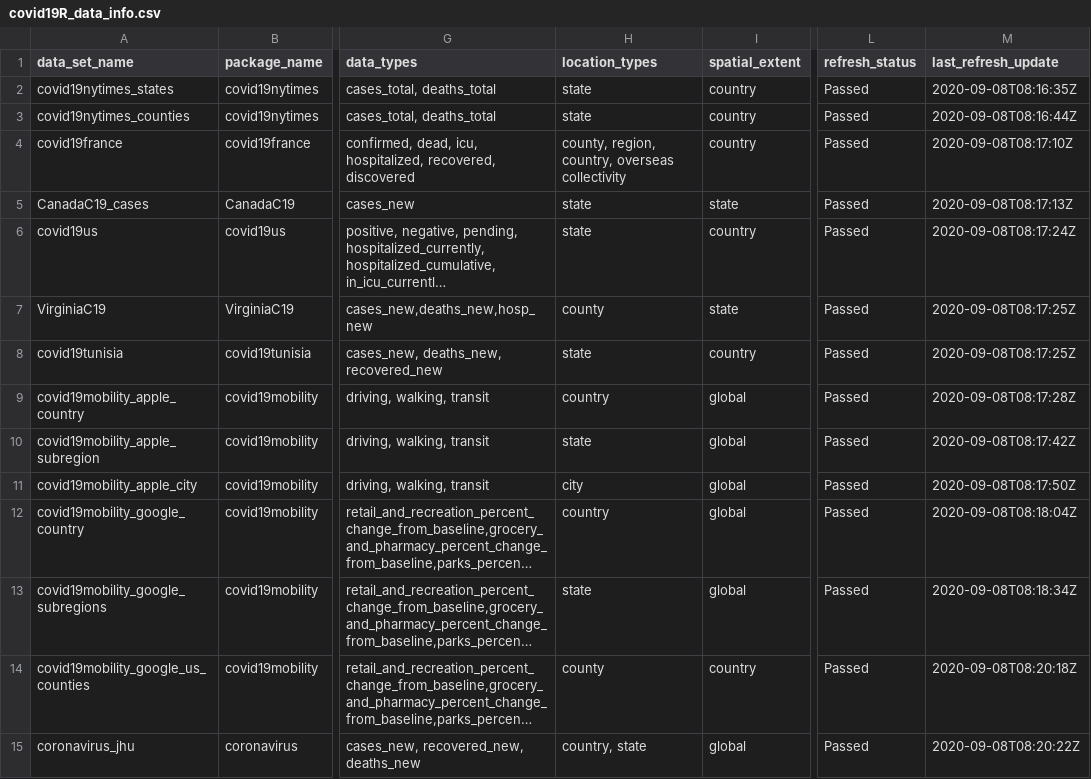
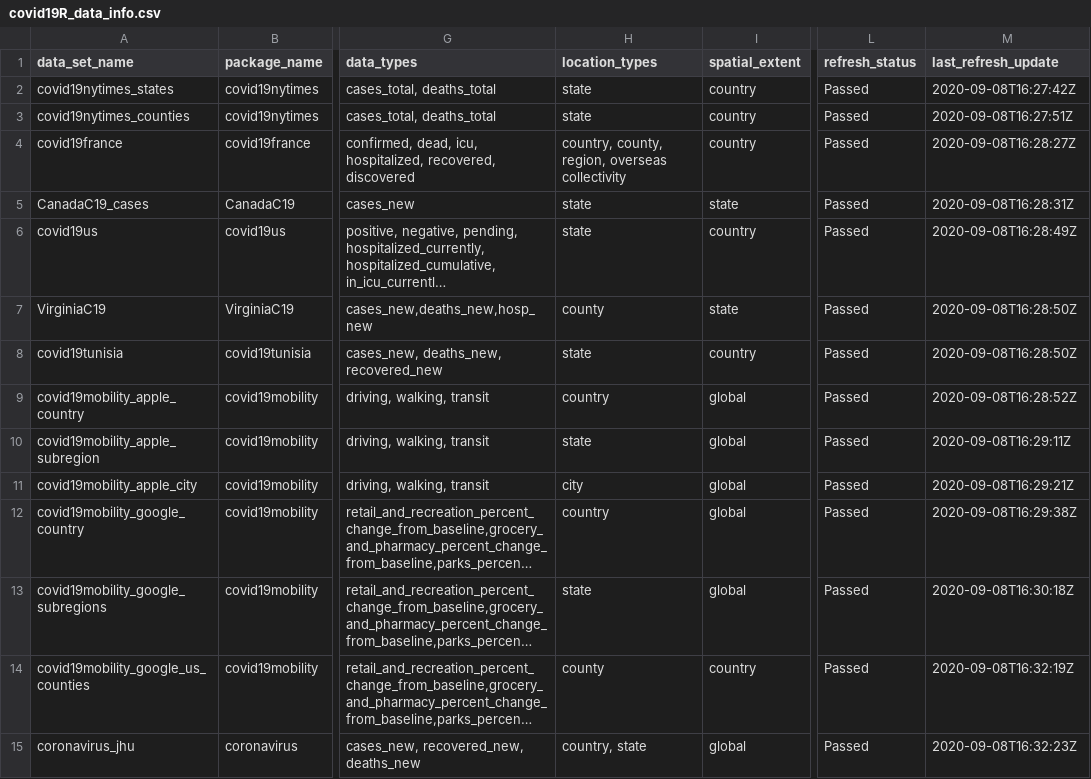
Before and after one commit to Covid19R/covid19Rdata, a CSV file: data-raw/covid19R_data_info.csv, drawn as a sheet; only a part is shown, gaps mark what is left out; long unchanged cells end in …; the diff names each change by its address in the sheet, - before the commit and + after, or states it on an @@ line.

```diff
--- a/data-raw/covid19R_data_info.csv
+++ b/data-raw/covid19R_data_info.csv
-M2 (last_refresh_update): 2020-09-08T08:16:35Z
+M2 (last_refresh_update): 2020-09-08T16:27:42Z
-M3 (last_refresh_update): 2020-09-08T08:16:44Z
+M3 (last_refresh_update): 2020-09-08T16:27:51Z
-H4 (location_types): county, region, country, overseas collectivity
+H4 (location_types): country, county, region, overseas collectivity
-M4 (last_refresh_update): 2020-09-08T08:17:10Z
+M4 (last_refresh_update): 2020-09-08T16:28:27Z
-M5 (last_refresh_update): 2020-09-08T08:17:13Z
+M5 (last_refresh_update): 2020-09-08T16:28:31Z
-M6 (last_refresh_update): 2020-09-08T08:17:24Z
+M6 (last_refresh_update): 2020-09-08T16:28:49Z
-M7:M8 (last_refresh_update): 2020-09-08T08:17:25Z
+M7:M8 (last_refresh_update): 2020-09-08T16:28:50Z
-M9 (last_refresh_update): 2020-09-08T08:17:28Z
+M9 (last_refresh_update): 2020-09-08T16:28:52Z
-M10 (last_refresh_update): 2020-09-08T08:17:42Z
+M10 (last_refresh_update): 2020-09-08T16:29:11Z
-M11 (last_refresh_update): 2020-09-08T08:17:50Z
+M11 (last_refresh_update): 2020-09-08T16:29:21Z
-M12 (last_refresh_update): 2020-09-08T08:18:04Z
+M12 (last_refresh_update): 2020-09-08T16:29:38Z
-M13 (last_refresh_update): 2020-09-08T08:18:34Z
+M13 (last_refresh_update): 2020-09-08T16:30:18Z
-M14 (last_refresh_update): 2020-09-08T08:20:18Z
+M14 (last_refresh_update): 2020-09-08T16:32:19Z
-M15 (last_refresh_update): 2020-09-08T08:20:22Z
+M15 (last_refresh_update): 2020-09-08T16:32:23Z
```
Also changed, not shown: 3 other files.
